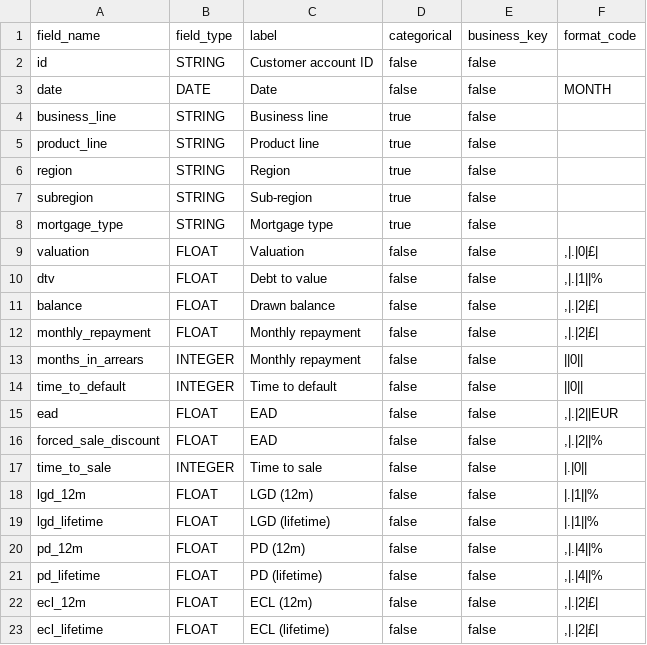
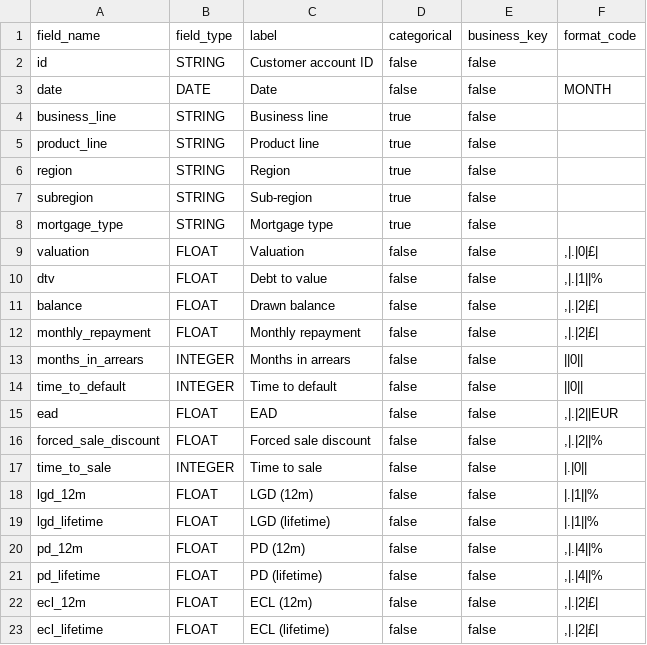
Before and after one commit to martin-traverse/test_models, a CSV file: src/impairment/schemas/impairment_forecast.csv, drawn as a sheet.

Commit message:
Updated schema labels

```diff
--- a/src/impairment/schemas/impairment_forecast.csv
+++ b/src/impairment/schemas/impairment_forecast.csv
@@ -12,6 +12,6 @@ balance, FLOAT, Drawn balance, false, false,",|.|2|£|"
 monthly_repayment, FLOAT, Monthly repayment, false, false,",|.|2|£|"
-months_in_arrears, INTEGER, Monthly repayment, false, false,"||0||"
+months_in_arrears, INTEGER, Months in arrears, false, false,"||0||"
 time_to_default, INTEGER, Time to default, false, false,"||0||"
 ead, FLOAT, EAD, false, false,",|.|2||EUR"
-forced_sale_discount, FLOAT, EAD, false, false,",|.|2||%"
+forced_sale_discount, FLOAT, Forced sale discount, false, false,",|.|2||%"
 time_to_sale, INTEGER, Time to sale, false, false,"|.|0||"
```
